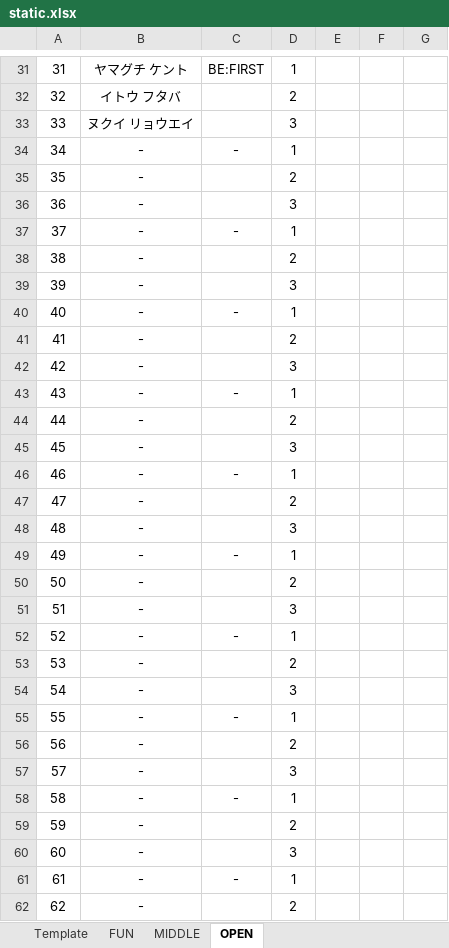
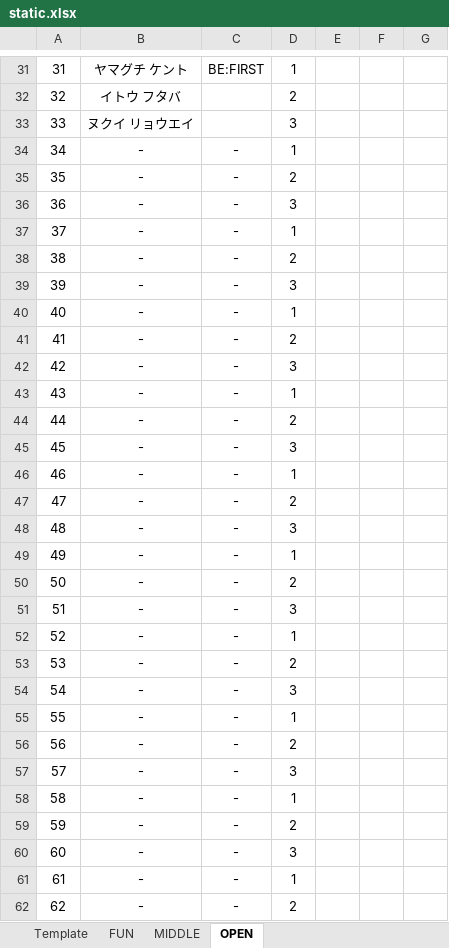
Before and after one commit to rainyt4iyo/the1, an Excel workbook: static.xlsx, sheet OPEN, drawn as a sheet; only a part is shown, gaps mark what is left out; values as stored, in another font and other column widths than the file's, no borders; the diff covers the shown part only; the diff names each change by its address in the sheet, - before the commit and + after, or states it on an @@ line.

```diff
--- a/static.xlsx (sheet OPEN)
+++ b/static.xlsx (sheet OPEN)
-C35:C36: (empty)
+C35:C36: -
-C38:C39: (empty)
+C38:C39: -
-C41:C42: (empty)
+C41:C42: -
-C44:C45: (empty)
+C44:C45: -
-C47:C48: (empty)
+C47:C48: -
-C50:C51: (empty)
+C50:C51: -
-C53:C54: (empty)
+C53:C54: -
-C56:C57: (empty)
+C56:C57: -
-C59:C60: (empty)
+C59:C60: -
-C62: (empty)
+C62: -
```
Also changed, not shown: 55 edited cells elsewhere in this sheet, sheet FUN.
